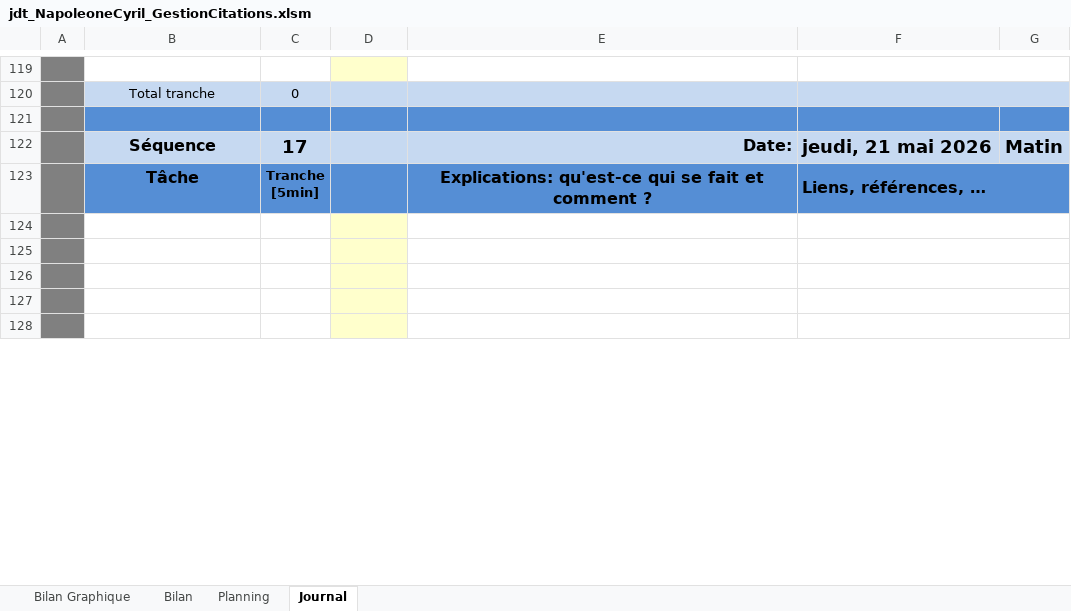
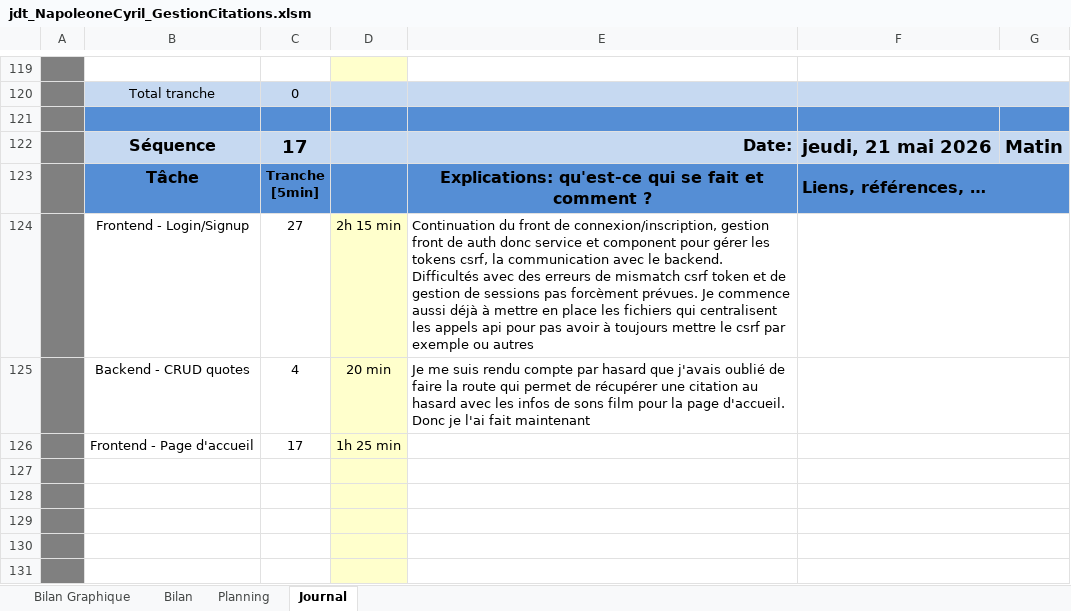
Before and after one commit to cyrilnapo/TPI_GestionCitations, an Excel workbook: doc/jdt_NapoleoneCyril_GestionCitations.xlsm, sheet Journal, drawn as a sheet; only a part is shown, gaps mark what is left out; values as stored, in another font and other column widths than the file's, no borders; charts and pictures and conditional formats not drawn; 1 other sheet too large or unreadable and not compared; the diff covers the shown part only; the diff names each change by its address in the sheet, - before the commit and + after, or states it on an @@ line.

Commit message:
feat: quotes features (list, details and add/edit)

```diff
--- a/doc/jdt_NapoleoneCyril_GestionCitations.xlsm (sheet Journal)
+++ b/doc/jdt_NapoleoneCyril_GestionCitations.xlsm (sheet Journal)
+row 124:  | Frontend - Login/Signup | 27 | 2h 15 min | Continuation du front de connexion/inscription, gestion front de auth donc service et component pour gérer les tokens csrf, la communication avec le backend. Difficultés avec des erreurs de mismatch csrf token et de gestion de sessions pas forcèment prévues. Je commence aussi déjà à mettre en place les fichiers qui centralisent les appels api pour pas avoir à toujours mettre le csrf par exemple ou autres
+row 125:  | Backend - CRUD quotes | 4 | 20 min | Je me suis rendu compte par hasard que j'avais oublié de faire la route qui permet de récupérer une citation au hasard avec les infos de sons film pour la page d'accueil. Donc je l'ai fait maintenant
+row 126:  | Frontend - Page d'accueil | 17 | 1h 25 min
```
Also changed, not shown: 5 added rows, 8 removed rows, 15 edited cells and cell formats elsewhere in this sheet, formulas that keep their value, charts or pictures, 10 other files.
